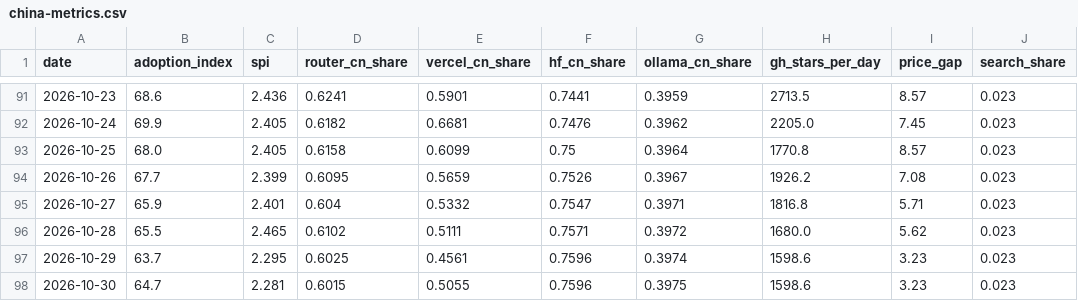
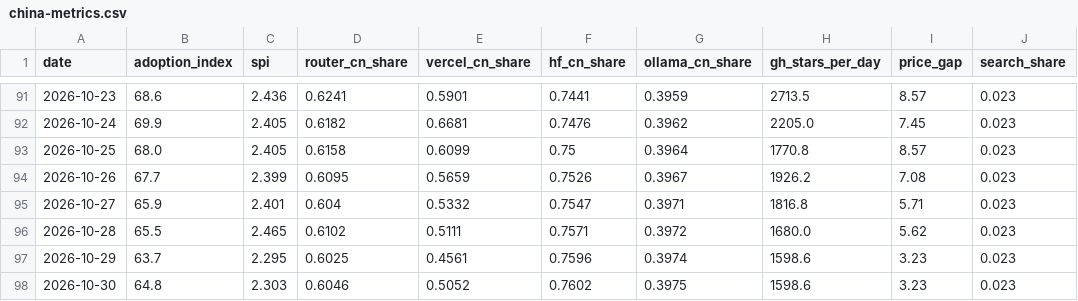
Before and after one commit to mishablank/Omen-AI-Trade-the-AI-Revolution, a CSV file: omen/china-metrics.csv, drawn as a sheet; only a part is shown, gaps mark what is left out; the diff names each change by its address in the sheet, - before the commit and + after, or states it on an @@ line.

```diff
--- a/omen/china-metrics.csv
+++ b/omen/china-metrics.csv
-B98 (adoption_index): 64.7
+B98 (adoption_index): 64.8
-C98 (spi): 2.281
+C98 (spi): 2.303
-D98 (router_cn_share): 0.6015
+D98 (router_cn_share): 0.6046
-E98 (vercel_cn_share): 0.5055
+E98 (vercel_cn_share): 0.5052
-F98 (hf_cn_share): 0.7596
+F98 (hf_cn_share): 0.7602
```
Also changed, not shown: omen/capex-snapshots.csv, omen/china-snapshots.csv, 5 other files.
